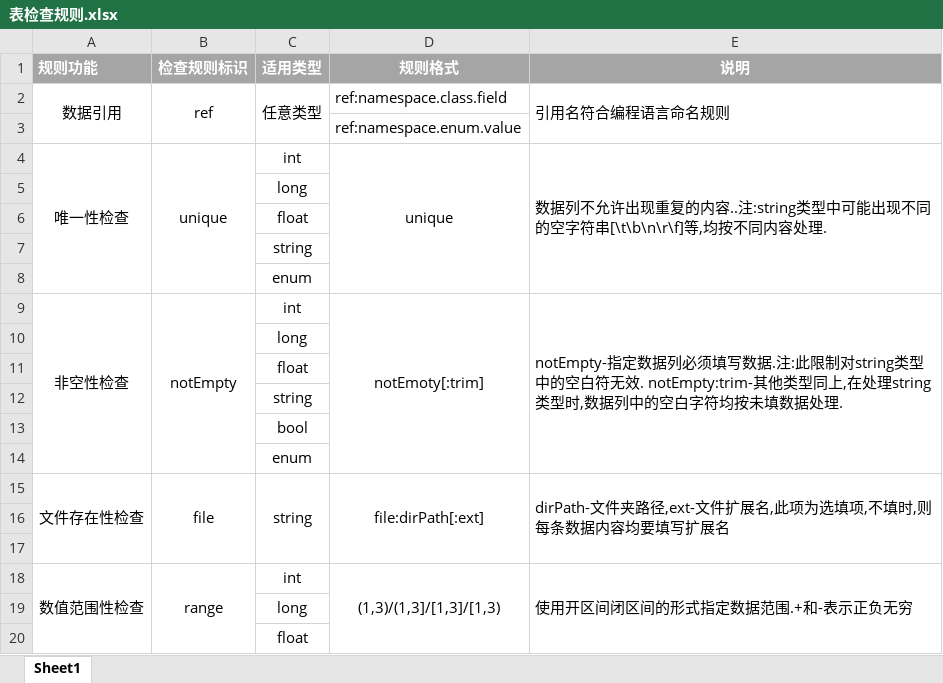
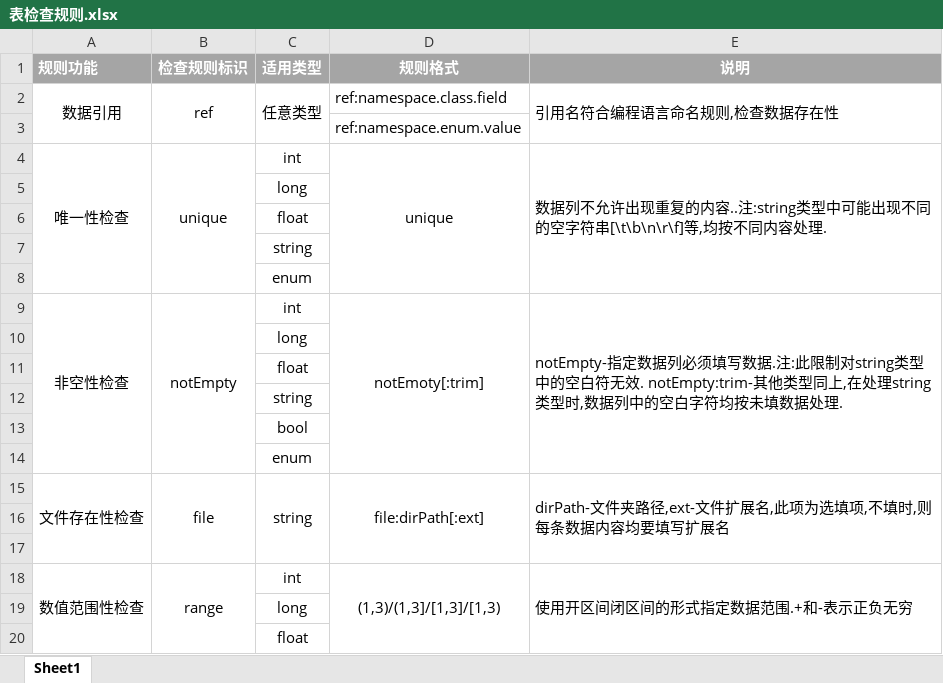
Before and after one commit to B-CK/ConfigGen, an Excel workbook: _xlsx设计/表检查规则.xlsx, sheet Sheet1, drawn as a sheet; values as stored, in another font and other column widths than the file's, no borders; the diff names each change by its address in the sheet, - before the commit and + after, or states it on an @@ line.

```diff
--- a/_xlsx设计/表检查规则.xlsx (sheet Sheet1)
+++ b/_xlsx设计/表检查规则.xlsx (sheet Sheet1)
-E2 (说明): 引用名符合编程语言命名规则
+E2 (说明): 引用名符合编程语言命名规则,检查数据存在性
```
Also changed, not shown: Csv/Card/卡牌_Card.xlsx, 16 other files.
